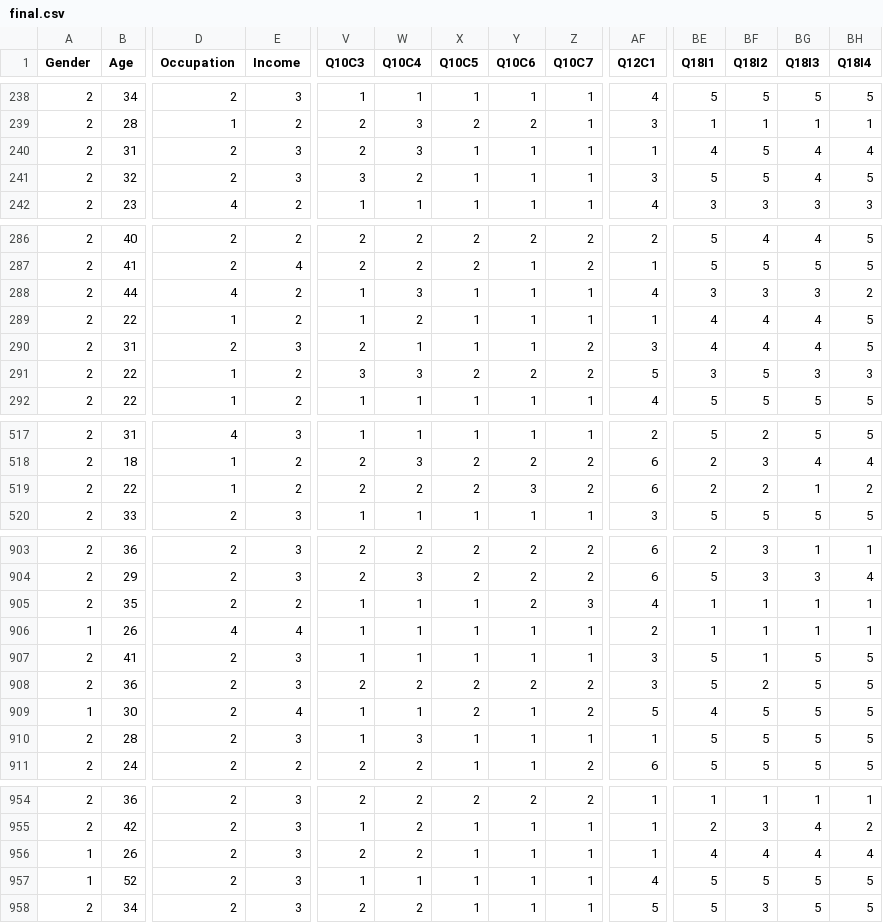
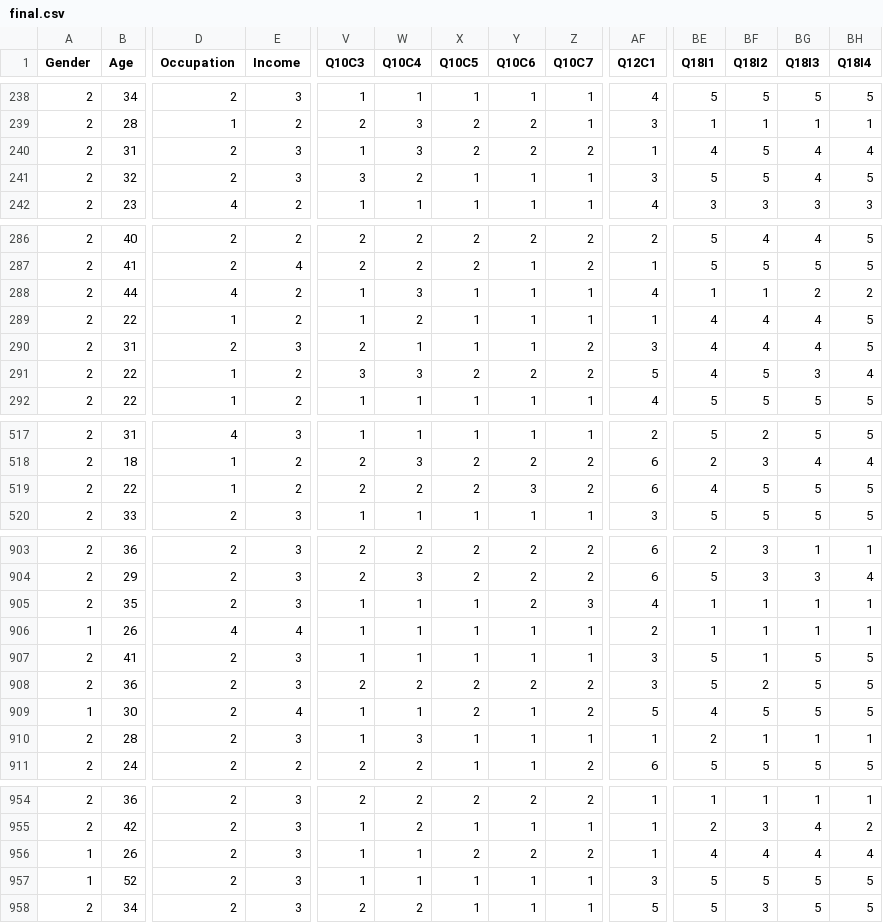
Before and after one commit to vasuchouhan27/DANA_4830, a CSV file: final.csv, drawn as a sheet; only a part is shown, gaps mark what is left out; the diff covers the shown part only; the diff names each change by its address in the sheet, - before the commit and + after, or states it on an @@ line.

```diff
--- a/final.csv
+++ b/final.csv
-V240 (Q10C3): 2
+V240 (Q10C3): 1
-X240 (Q10C5): 1
+X240 (Q10C5): 2
-Y240 (Q10C6): 1
+Y240 (Q10C6): 2
-Z240 (Q10C7): 1
+Z240 (Q10C7): 2
-BE288 (Q18I1): 3
+BE288 (Q18I1): 1
-BF288 (Q18I2): 3
+BF288 (Q18I2): 1
-BG288 (Q18I3): 3
+BG288 (Q18I3): 2
-BE291 (Q18I1): 3
+BE291 (Q18I1): 4
-BH291 (Q18I4): 3
+BH291 (Q18I4): 4
-BE519 (Q18I1): 2
+BE519 (Q18I1): 4
-BF519 (Q18I2): 2
+BF519 (Q18I2): 5
-BG519 (Q18I3): 1
+BG519 (Q18I3): 5
-BH519 (Q18I4): 2
+BH519 (Q18I4): 5
-E905 (Income): 2
+E905 (Income): 3
-BE910 (Q18I1): 5
+BE910 (Q18I1): 2
-BF910 (Q18I2): 5
+BF910 (Q18I2): 1
-BG910 (Q18I3): 5
+BG910 (Q18I3): 1
-BH910 (Q18I4): 5
+BH910 (Q18I4): 1
-V956 (Q10C3): 2
+V956 (Q10C3): 1
-W956 (Q10C4): 2
+W956 (Q10C4): 1
-X956 (Q10C5): 1
+X956 (Q10C5): 2
-Y956 (Q10C6): 1
+Y956 (Q10C6): 2
-Z956 (Q10C7): 1
+Z956 (Q10C7): 2
-AF957 (Q12C1): 4
+AF957 (Q12C1): 3
```
Also changed, not shown: 87 edited cells elsewhere in this file, 1 other file.
